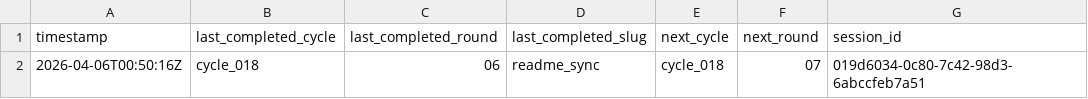
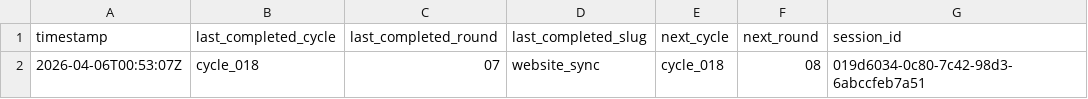
Before and after one commit to lachlanchen/LazyEarn, a TSV file: references/wealth-engine/last-stop.tsv, drawn as a sheet.

```diff
--- a/references/wealth-engine/last-stop.tsv
+++ b/references/wealth-engine/last-stop.tsv
@@ -1,2 +1,2 @@
 timestamp	last_completed_cycle	last_completed_round	last_completed_slug	next_cycle	next_round	session_id
-2026-04-06T00:50:16Z	cycle_018	06	readme_sync	cycle_018	07	019d6034-0c80-7c42-98d3-6abccfeb7a51
+2026-04-06T00:53:07Z	cycle_018	07	website_sync	cycle_018	08	019d6034-0c80-7c42-98d3-6abccfeb7a51
```
Also changed, not shown: references/wealth-engine/state.tsv, 7 other files.
